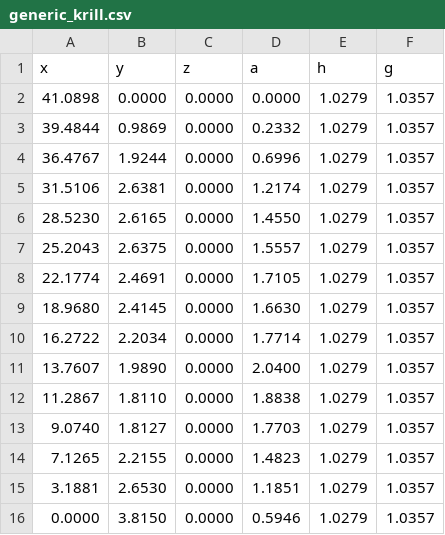
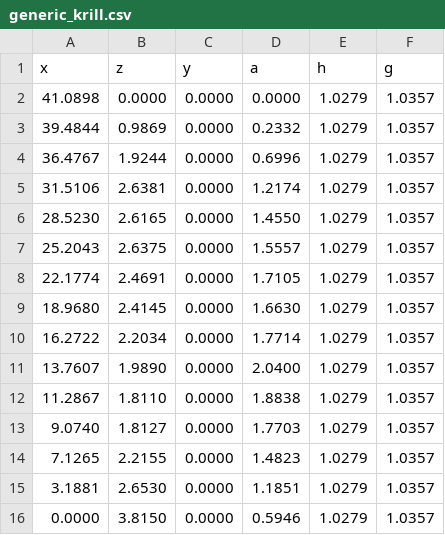
Before and after one commit to ElOceanografo/SDWBA, a CSV file: generic_krill.csv, drawn as a sheet.

Commit message:
swap y and z columns in generic_krill.csv
McGeehee used y-up coordinates, I'm using z-up

```diff
--- a/generic_krill.csv
+++ b/generic_krill.csv
@@ -1,2 +1,2 @@
-x,y,z,a,h,g
+x,z,y,a,h,g
 41.0898,0.0000,0.0000,0.0000,1.0279,1.0357
```
